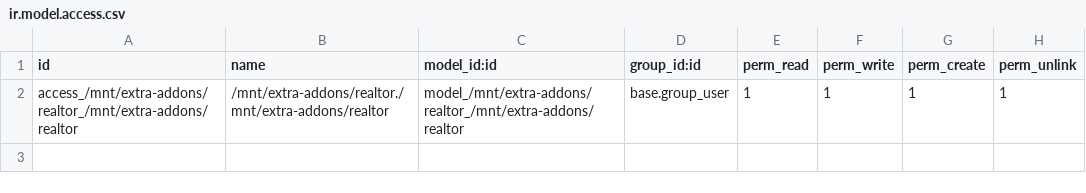
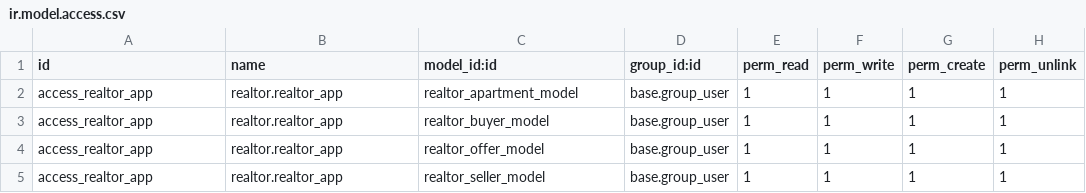
Before and after one commit to Nathan-Furnal/projet-ERP5, a CSV file: odoo-app/realtor/security/ir.model.access.csv, drawn as a sheet.

Commit message:
Add seller and update securities

```diff
--- a/odoo-app/realtor/security/ir.model.access.csv
+++ b/odoo-app/realtor/security/ir.model.access.csv
@@ -1,2 +1,5 @@
 id,name,model_id:id,group_id:id,perm_read,perm_write,perm_create,perm_unlink
-access_/mnt/extra-addons/realtor_/mnt/extra-addons/realtor,/mnt/extra-addons/realtor./mnt/extra-addons/realtor,model_/mnt/extra-addons/realtor_/mnt/extra-addons/realtor,base.group_user,1,1,1,1
+access_realtor_app,realtor.realtor_app,realtor_apartment_model,base.group_user,1,1,1,1
+access_realtor_app,realtor.realtor_app,realtor_buyer_model,base.group_user,1,1,1,1
+access_realtor_app,realtor.realtor_app,realtor_offer_model,base.group_user,1,1,1,1
+access_realtor_app,realtor.realtor_app,realtor_seller_model,base.group_user,1,1,1,1
```
Also changed, not shown: 6 other files.
